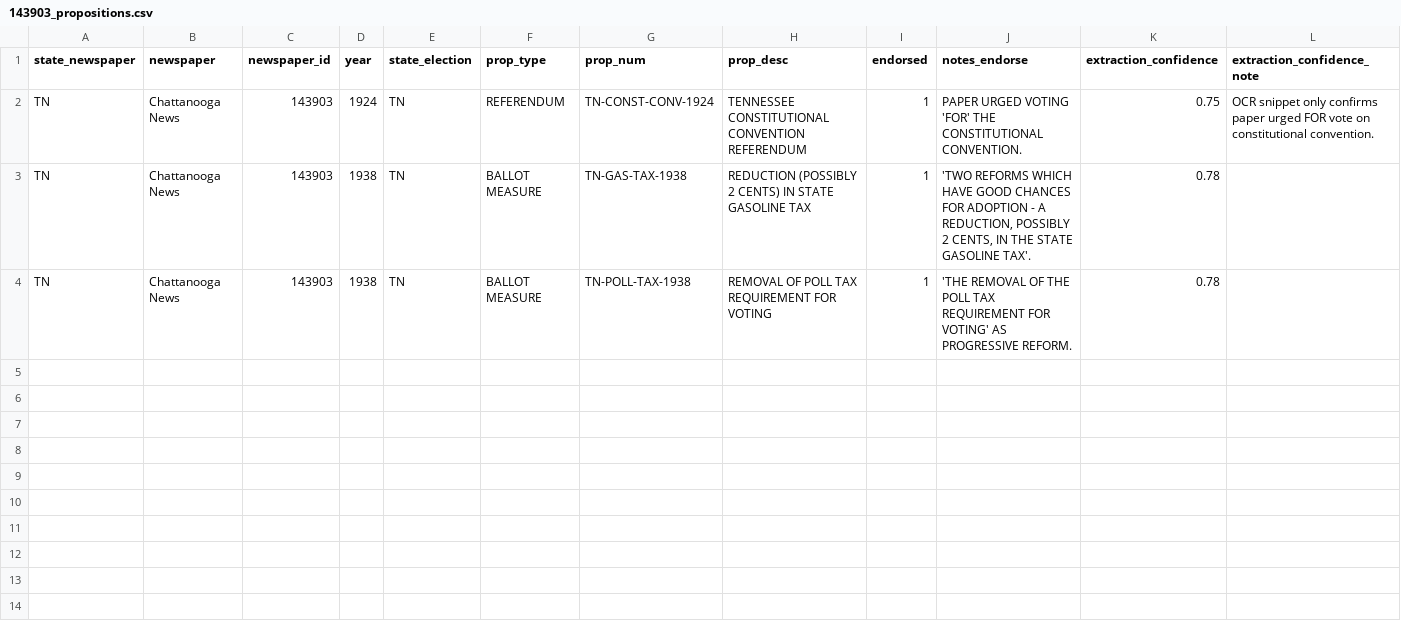
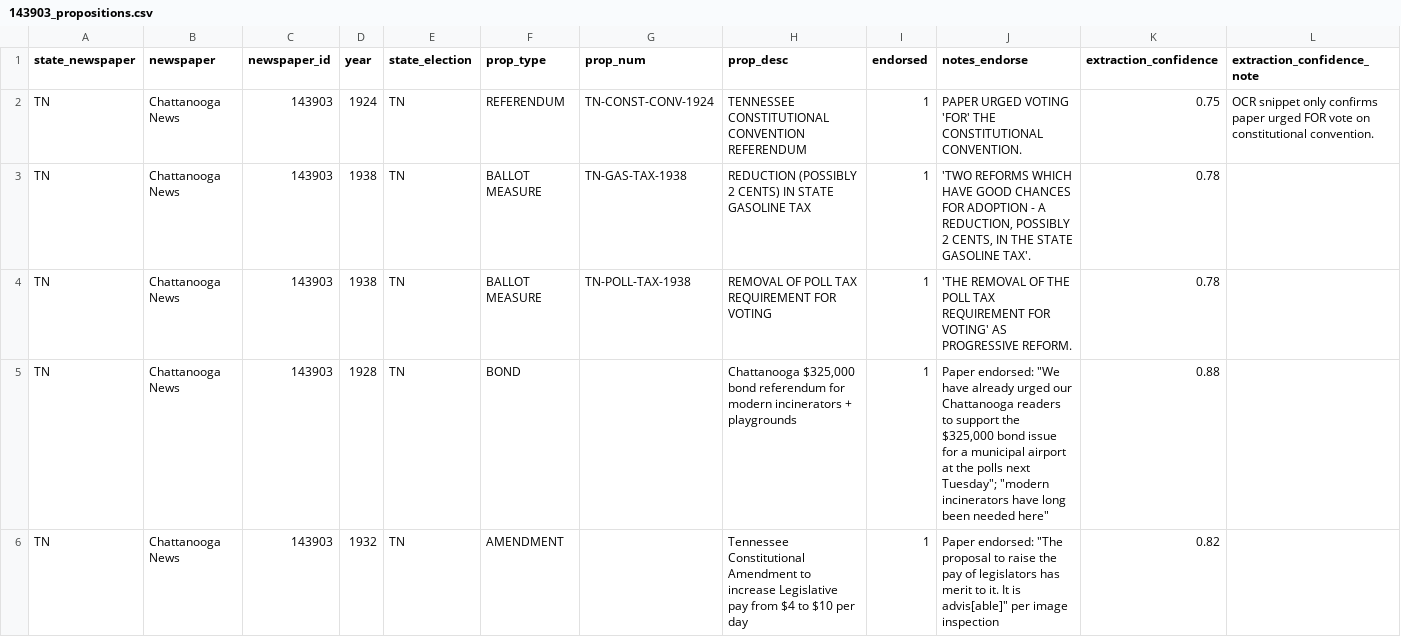
Before and after one commit to kevin-deluca-polisci/newspaper_endorsements, a CSV file: Endorsement Archive/Tennessee/Chattanooga News/143903_propositions.csv, drawn as a sheet; only a part is shown; rows hold the shown columns only; the diff names each change by its address in the sheet, - before the commit and + after, or states it on an @@ line.

```diff
--- a/Endorsement Archive/Tennessee/Chattanooga News/143903_propositions.csv
+++ b/Endorsement Archive/Tennessee/Chattanooga News/143903_propositions.csv
+row 5: TN | Chattanooga News | 143903 | 1928 | TN | BOND |  | Chattanooga $325,000 bond referendum for modern incinerators + playgrounds | 1 | Paper endorsed: "We have already urged our Chattanooga readers to support the $325,000 bond issue for a municipal airport at the polls next Tuesday"; "modern incinerators have long been needed here" | 0.88
+row 6: TN | Chattanooga News | 143903 | 1932 | TN | AMENDMENT |  | Tennessee Constitutional Amendment to increase Legislative pay from $4 to $10 per day | 1 | Paper endorsed: "The proposal to raise the pay of legislators has merit to it. It is advis[able]" per image inspection | 0.82
```
Also changed, not shown: Endorsement Archive/California/Carpinteria Herald/CARPINTERIA_HERALD_candidates.csv, Endorsement Archive/California/Carpinteria Herald/CARPINTERIA_HERALD_propositions.csv, 20 other files.
